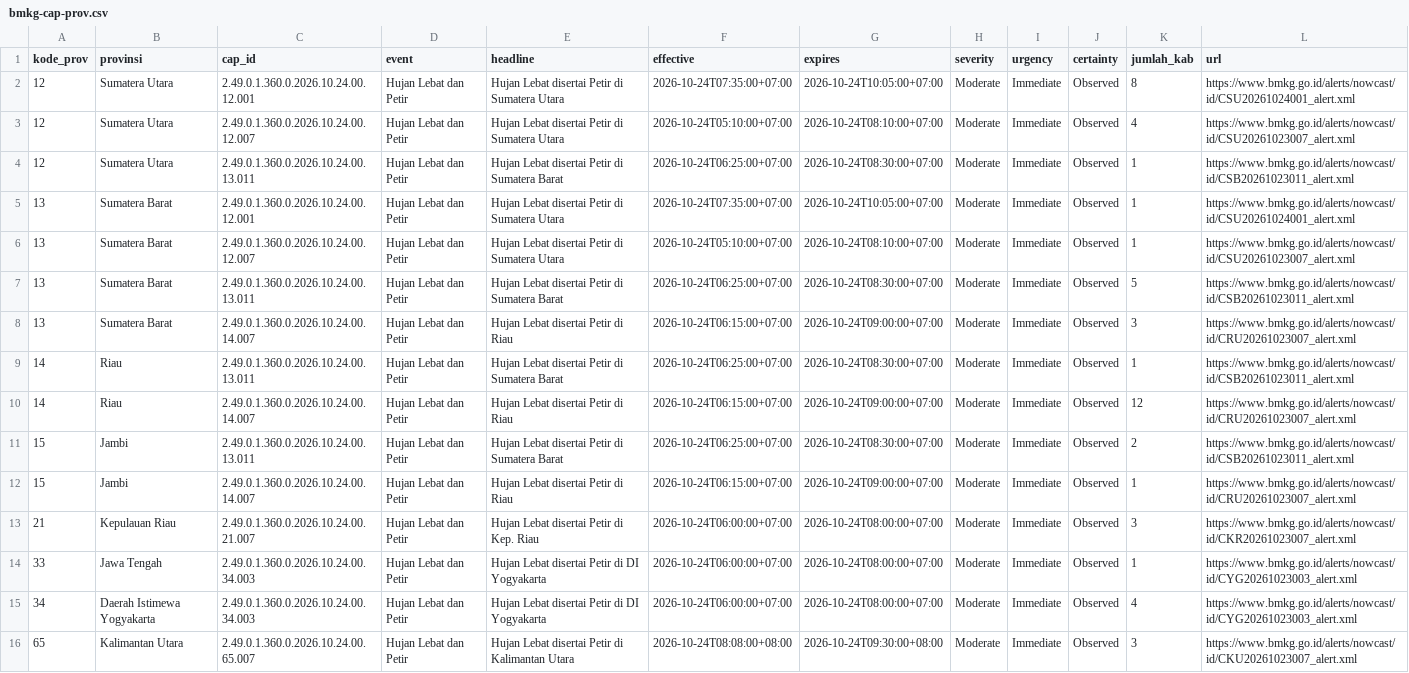
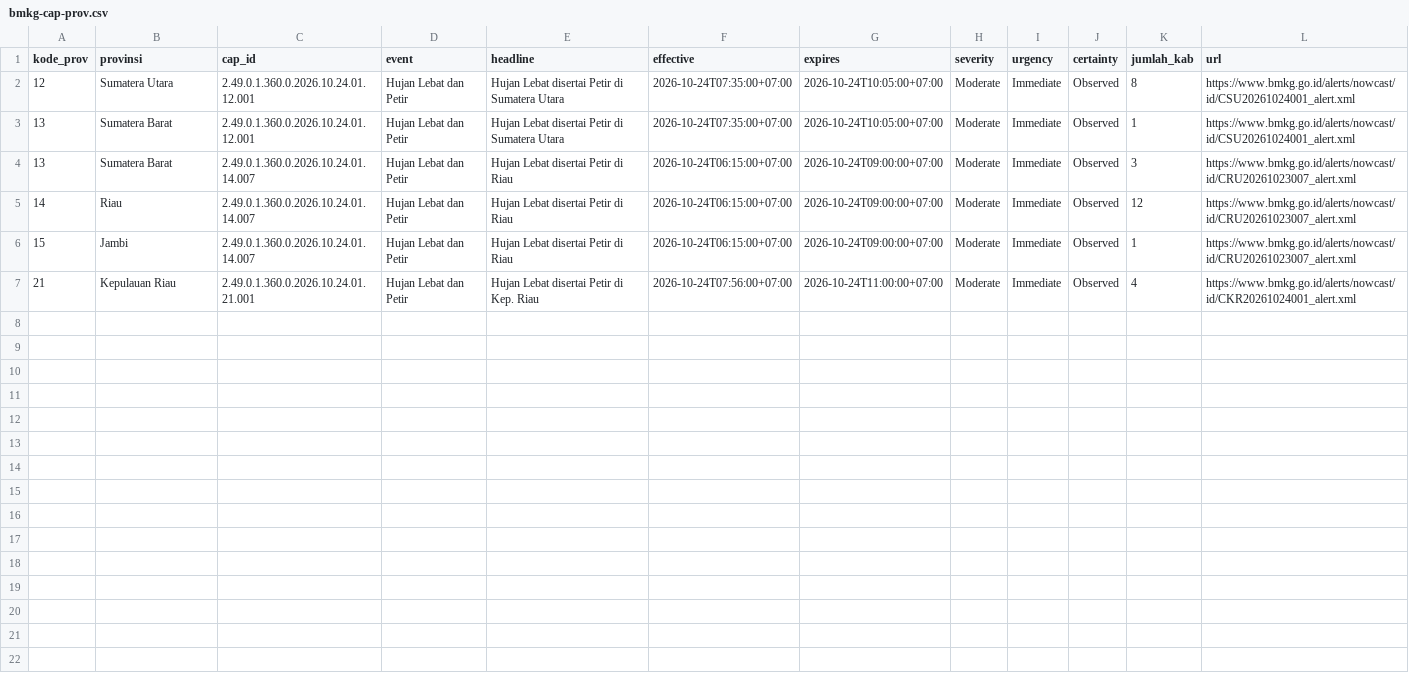
Before and after one commit to pantau-bencana/karhutla-dashboard, a CSV file: data/live/bmkg-cap-prov.csv, drawn as a sheet.

```diff
--- a/data/live/bmkg-cap-prov.csv
+++ b/data/live/bmkg-cap-prov.csv
@@ -1,16 +1,7 @@
 kode_prov,provinsi,cap_id,event,headline,effective,expires,severity,urgency,certainty,jumlah_kab,url
-12,Sumatera Utara,2.49.0.1.360.0.2026.10.24.00.12.001,Hujan Lebat dan Petir,Hujan Lebat disertai Petir di Sumatera Utara,2026-10-24T07:35:00+07:00,2026-10-24T10:05:00+07:00,Moderate,Immediate,Observed,8,https://www.bmkg.go.id/alerts/nowcast/id/CSU20261024001_alert.xml
-12,Sumatera Utara,2.49.0.1.360.0.2026.10.24.00.12.007,Hujan Lebat dan Petir,Hujan Lebat disertai Petir di Sumatera Utara,2026-10-24T05:10:00+07:00,2026-10-24T08:10:00+07:00,Moderate,Immediate,Observed,4,https://www.bmkg.go.id/alerts/nowcast/id/CSU20261023007_alert.xml
-12,Sumatera Utara,2.49.0.1.360.0.2026.10.24.00.13.011,Hujan Lebat dan Petir,Hujan Lebat disertai Petir di Sumatera Barat,2026-10-24T06:25:00+07:00,2026-10-24T08:30:00+07:00,Moderate,Immediate,Observed,1,https://www.bmkg.go.id/alerts/nowcast/id/CSB20261023011_alert.xml
-13,Sumatera Barat,2.49.0.1.360.0.2026.10.24.00.12.001,Hujan Lebat dan Petir,Hujan Lebat disertai Petir di Sumatera Utara,2026-10-24T07:35:00+07:00,2026-10-24T10:05:00+07:00,Moderate,Immediate,Observed,1,https://www.bmkg.go.id/alerts/nowcast/id/CSU20261024001_alert.xml
-13,Sumatera Barat,2.49.0.1.360.0.2026.10.24.00.12.007,Hujan Lebat dan Petir,Hujan Lebat disertai Petir di Sumatera Utara,2026-10-24T05:10:00+07:00,2026-10-24T08:10:00+07:00,Moderate,Immediate,Observed,1,https://www.bmkg.go.id/alerts/nowcast/id/CSU20261023007_alert.xml
-13,Sumatera Barat,2.49.0.1.360.0.2026.10.24.00.13.011,Hujan Lebat dan Petir,Hujan Lebat disertai Petir di Sumatera Barat,2026-10-24T06:25:00+07:00,2026-10-24T08:30:00+07:00,Moderate,Immediate,Observed,5,https://www.bmkg.go.id/alerts/nowcast/id/CSB20261023011_alert.xml
-13,Sumatera Barat,2.49.0.1.360.0.2026.10.24.00.14.007,Hujan Lebat dan Petir,Hujan Lebat disertai Petir di Riau,2026-10-24T06:15:00+07:00,2026-10-24T09:00:00+07:00,Moderate,Immediate,Observed,3,https://www.bmkg.go.id/alerts/nowcast/id/CRU20261023007_alert.xml
-14,Riau,2.49.0.1.360.0.2026.10.24.00.13.011,Hujan Lebat dan Petir,Hujan Lebat disertai Petir di Sumatera Barat,2026-10-24T06:25:00+07:00,2026-10-24T08:30:00+07:00,Moderate,Immediate,Observed,1,https://www.bmkg.go.id/alerts/nowcast/id/CSB20261023011_alert.xml
-14,Riau,2.49.0.1.360.0.2026.10.24.00.14.007,Hujan Lebat dan Petir,Hujan Lebat disertai Petir di Riau,2026-10-24T06:15:00+07:00,2026-10-24T09:00:00+07:00,Moderate,Immediate,Observed,12,https://www.bmkg.go.id/alerts/nowcast/id/CRU20261023007_alert.xml
-15,Jambi,2.49.0.1.360.0.2026.10.24.00.13.011,Hujan Lebat dan Petir,Hujan Lebat disertai Petir di Sumatera Barat,2026-10-24T06:25:00+07:00,2026-10-24T08:30:00+07:00,Moderate,Immediate,Observed,2,https://www.bmkg.go.id/alerts/nowcast/id/CSB20261023011_alert.xml
-15,Jambi,2.49.0.1.360.0.2026.10.24.00.14.007,Hujan Lebat dan Petir,Hujan Lebat disertai Petir di Riau,2026-10-24T06:15:00+07:00,2026-10-24T09:00:00+07:00,Moderate,Immediate,Observed,1,https://www.bmkg.go.id/alerts/nowcast/id/CRU20261023007_alert.xml
-21,Kepulauan Riau,2.49.0.1.360.0.2026.10.24.00.21.007,Hujan Lebat dan Petir,Hujan Lebat disertai Petir di Kep. Riau,2026-10-24T06:00:00+07:00,2026-10-24T08:00:00+07:00,Moderate,Immediate,Observed,3,https://www.bmkg.go.id/alerts/nowcast/id/CKR20261023007_alert.xml
-33,Jawa Tengah,2.49.0.1.360.0.2026.10.24.00.34.003,Hujan Lebat dan Petir,Hujan Lebat disertai Petir di DI Yogyakarta,2026-10-24T06:00:00+07:00,2026-10-24T08:00:00+07:00,Moderate,Immediate,Observed,1,https://www.bmkg.go.id/alerts/nowcast/id/CYG20261023003_alert.xml
-34,Daerah Istimewa Yogyakarta,2.49.0.1.360.0.2026.10.24.00.34.003,Hujan Lebat dan Petir,Hujan Lebat disertai Petir di DI Yogyakarta,2026-10-24T06:00:00+07:00,2026-10-24T08:00:00+07:00,Moderate,Immediate,Observed,4,https://www.bmkg.go.id/alerts/nowcast/id/CYG20261023003_alert.xml
-65,Kalimantan Utara,2.49.0.1.360.0.2026.10.24.00.65.007,Hujan Lebat dan Petir,Hujan Lebat disertai Petir di Kalimantan Utara,2026-10-24T08:08:00+08:00,2026-10-24T09:30:00+08:00,Moderate,Immediate,Observed,3,https://www.bmkg.go.id/alerts/nowcast/id/CKU20261023007_alert.xml
+12,Sumatera Utara,2.49.0.1.360.0.2026.10.24.01.12.001,Hujan Lebat dan Petir,Hujan Lebat disertai Petir di Sumatera Utara,2026-10-24T07:35:00+07:00,2026-10-24T10:05:00+07:00,Moderate,Immediate,Observed,8,https://www.bmkg.go.id/alerts/nowcast/id/CSU20261024001_alert.xml
+13,Sumatera Barat,2.49.0.1.360.0.2026.10.24.01.12.001,Hujan Lebat dan Petir,Hujan Lebat disertai Petir di Sumatera Utara,2026-10-24T07:35:00+07:00,2026-10-24T10:05:00+07:00,Moderate,Immediate,Observed,1,https://www.bmkg.go.id/alerts/nowcast/id/CSU20261024001_alert.xml
+13,Sumatera Barat,2.49.0.1.360.0.2026.10.24.01.14.007,Hujan Lebat dan Petir,Hujan Lebat disertai Petir di Riau,2026-10-24T06:15:00+07:00,2026-10-24T09:00:00+07:00,Moderate,Immediate,Observed,3,https://www.bmkg.go.id/alerts/nowcast/id/CRU20261023007_alert.xml
+14,Riau,2.49.0.1.360.0.2026.10.24.01.14.007,Hujan Lebat dan Petir,Hujan Lebat disertai Petir di Riau,2026-10-24T06:15:00+07:00,2026-10-24T09:00:00+07:00,Moderate,Immediate,Observed,12,https://www.bmkg.go.id/alerts/nowcast/id/CRU20261023007_alert.xml
+15,Jambi,2.49.0.1.360.0.2026.10.24.01.14.007,Hujan Lebat dan Petir,Hujan Lebat disertai Petir di Riau,2026-10-24T06:15:00+07:00,2026-10-24T09:00:00+07:00,Moderate,Immediate,Observed,1,https://www.bmkg.go.id/alerts/nowcast/id/CRU20261023007_alert.xml
+21,Kepulauan Riau,2.49.0.1.360.0.2026.10.24.01.21.001,Hujan Lebat dan Petir,Hujan Lebat disertai Petir di Kep. Riau,2026-10-24T07:56:00+07:00,2026-10-24T11:00:00+07:00,Moderate,Immediate,Observed,4,https://www.bmkg.go.id/alerts/nowcast/id/CKR20261024001_alert.xml
```
Also changed, not shown: data/live/bmkg-cap.csv, data/live/fwi_gwis_pembanding.csv, 15 other files.
